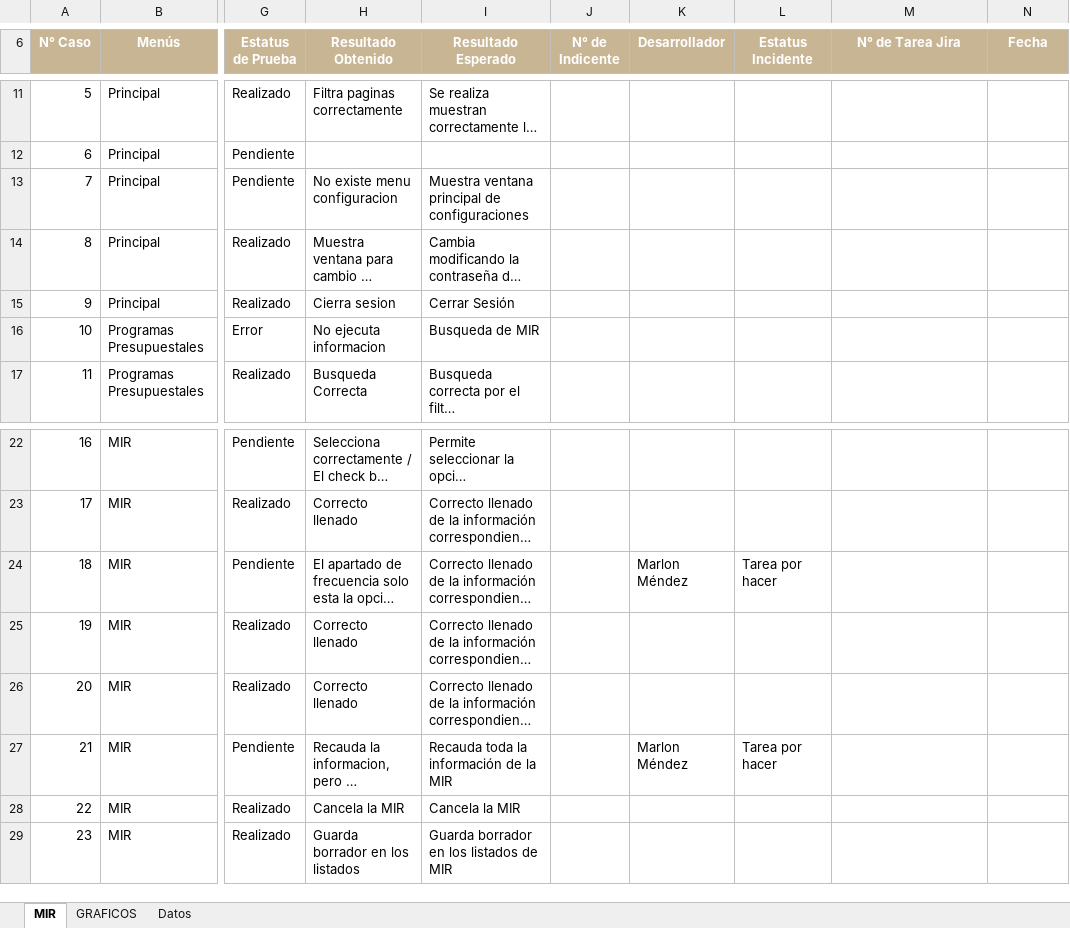
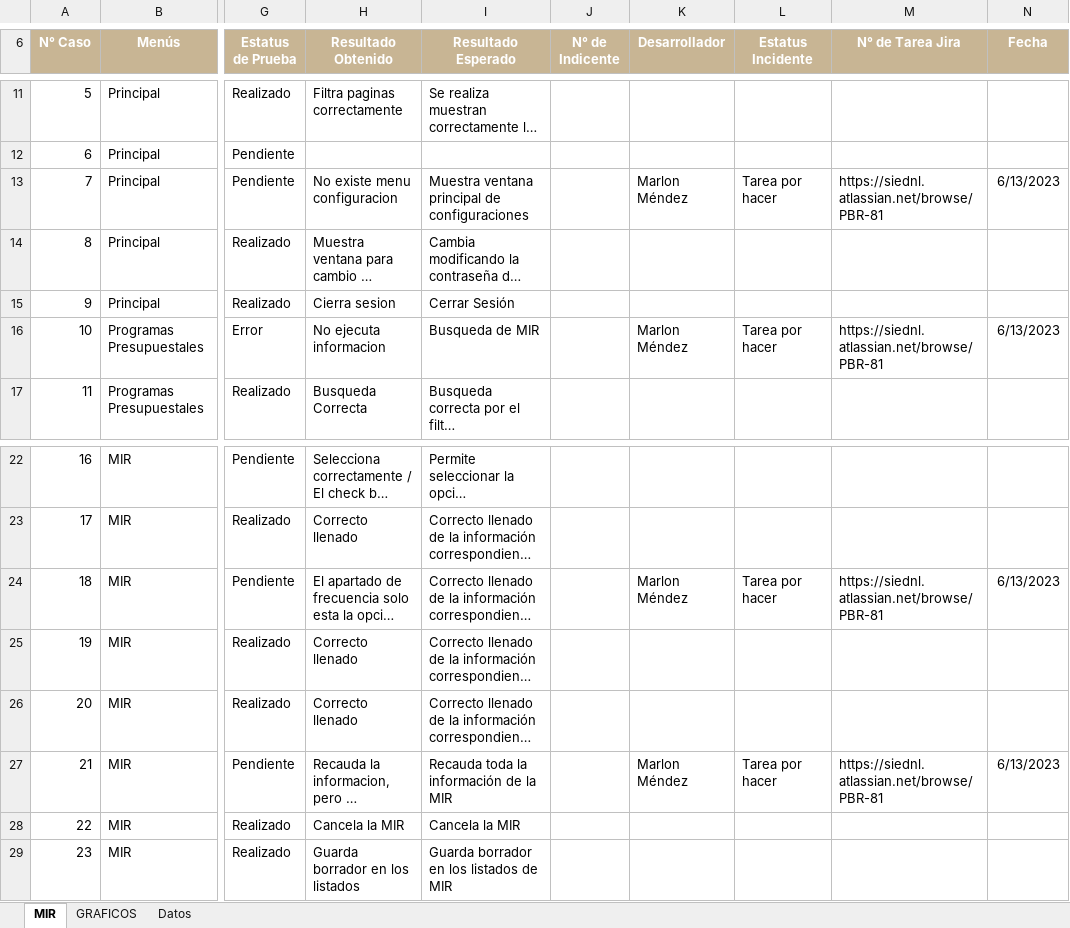
Before and after one commit to abelinoolguin0402/All-documents, an Excel workbook: SIEDNL (PDR)/ENTREGABLES/Matriz de Pruebas/Matiz de Pruebas SIEDNL - MIR.xlsx, sheet MIR, drawn as a sheet; only a part is shown, gaps mark what is left out; long unchanged cells end in …; values as stored, in another font and other column widths than the file's, no borders; table styles not drawn; the diff covers the shown part only; the diff names each change by its address in the sheet, - before the commit and + after, or states it on an @@ line.

```diff
--- a/SIEDNL (PDR)/ENTREGABLES/Matriz de Pruebas/Matiz de Pruebas SIEDNL - MIR.xlsx (sheet MIR)
+++ b/SIEDNL (PDR)/ENTREGABLES/Matriz de Pruebas/Matiz de Pruebas SIEDNL - MIR.xlsx (sheet MIR)
-K13 (Desarrollador): (empty)
+K13 (Desarrollador): Marlon Méndez
-L13 (Estatus Incidente): (empty)
+L13 (Estatus Incidente): Tarea por hacer
-M13 (N° de Tarea Jira): (empty)
+M13 (N° de Tarea Jira): https://siednl.atlassian.net/browse/PBR-81
-N13 (Fecha): (empty)
+N13 (Fecha): 6/13/2023
-K16 (Desarrollador): (empty)
+K16 (Desarrollador): Marlon Méndez
-L16 (Estatus Incidente): (empty)
+L16 (Estatus Incidente): Tarea por hacer
-M16 (N° de Tarea Jira): (empty)
+M16 (N° de Tarea Jira): https://siednl.atlassian.net/browse/PBR-81
-N16 (Fecha): (empty)
+N16 (Fecha): 6/13/2023
-M24 (N° de Tarea Jira): (empty)
+M24 (N° de Tarea Jira): https://siednl.atlassian.net/browse/PBR-81
-N24 (Fecha): (empty)
+N24 (Fecha): 6/13/2023
-M27 (N° de Tarea Jira): (empty)
+M27 (N° de Tarea Jira): https://siednl.atlassian.net/browse/PBR-81
-N27 (Fecha): (empty)
+N27 (Fecha): 6/13/2023
```
Also changed, not shown: 188 added rows, 41 hidden or unhidden rows and 1 edited cell elsewhere in this sheet, 1 other file.
